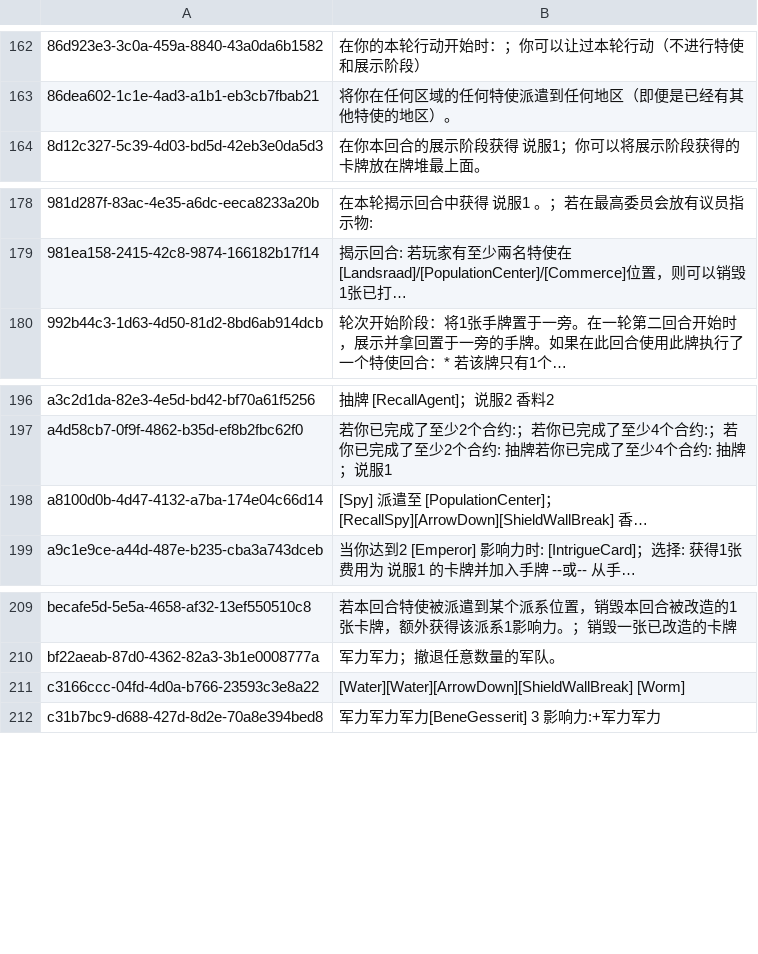
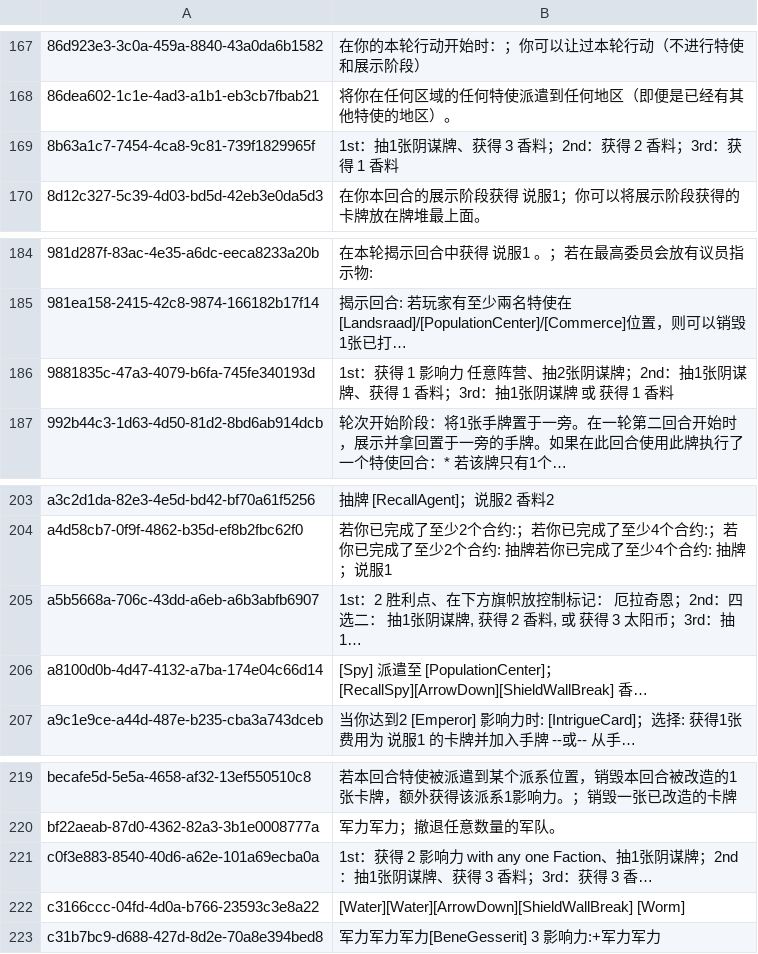
Before and after one commit to niuzhiyuan73-dot/DUNE, a TSV file: mods/ai/effect_map.tsv, drawn as a sheet; only a part is shown, gaps mark what is left out; the diff covers the shown part only; the diff names each change by its address in the sheet, - before the commit and + after, or states it on an @@ line.

```diff
--- a/mods/ai/effect_map.tsv
+++ b/mods/ai/effect_map.tsv
+row 169: 8b63a1c7-7454-4ca8-9c81-739f1829965f | 1st：抽1张阴谋牌、获得 3 香料；2nd：获得 2 香料；3rd：获得 1 香料
+row 186: 9881835c-47a3-4079-b6fa-745fe340193d | 1st：获得 1 影响力 任意阵营、抽2张阴谋牌；2nd：抽1张阴谋牌、获得 1 香料；3rd：抽1张阴谋牌 或 获得 1 香料
+row 205: a5b5668a-706c-43dd-a6eb-a6b3abfb6907 | 1st：2 胜利点、在下方旗帜放控制标记： 厄拉奇恩；2nd：四选二： 抽1张阴谋牌, 获得 2 香料, 或 获得 3 太阳币；3rd：抽1…
+row 221: c0f3e883-8540-40d6-a62e-101a69ecba0a | 1st：获得 2 影响力 with any one Faction、抽1张阴谋牌；2nd：抽1张阴谋牌、获得 3 香料；3rd：获得 3 香…
```
Also changed, not shown: 7 added rows elsewhere in this file, mods/ai/kb_extra.tsv, 4 other files.
